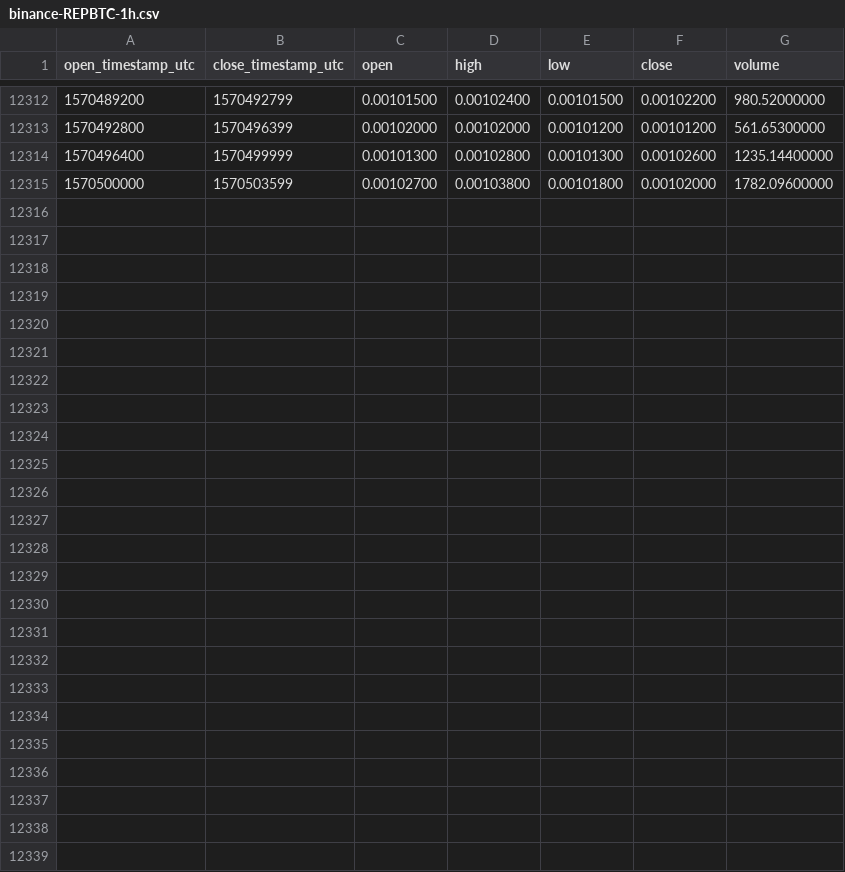
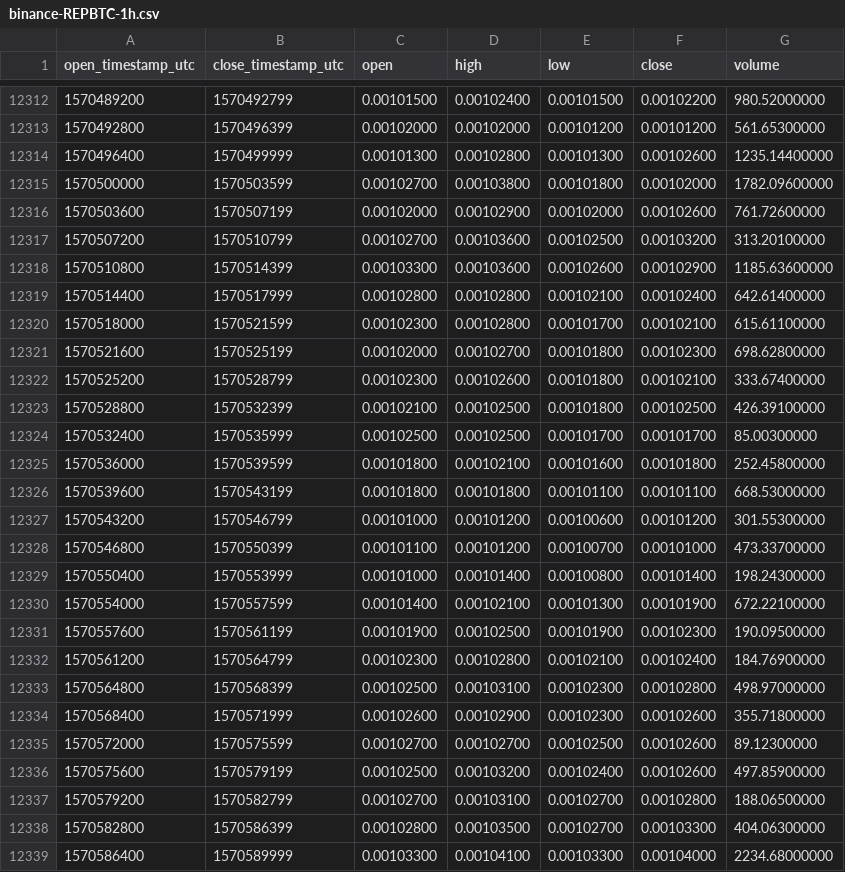
Before and after one commit to cryptobigbro/binance-REPBTC, a CSV file: binance-REPBTC-1h.csv, drawn as a sheet; only a part is shown, gaps mark what is left out.

Commit message:
Update OHLCV data.

```diff
--- a/binance-REPBTC-1h.csv
+++ b/binance-REPBTC-1h.csv
@@ -12315 +12315,25 @@ open_timestamp_utc,close_timestamp_utc,open,high,low,close,volume
 1570500000,1570503599,0.00102700,0.00103800,0.00101800,0.00102000,1782.09600000
+1570503600,1570507199,0.00102000,0.00102900,0.00102000,0.00102600,761.72600000
+1570507200,1570510799,0.00102700,0.00103600,0.00102500,0.00103200,313.20100000
+1570510800,1570514399,0.00103300,0.00103600,0.00102600,0.00102900,1185.63600000
+1570514400,1570517999,0.00102800,0.00102800,0.00102100,0.00102400,642.61400000
+1570518000,1570521599,0.00102300,0.00102800,0.00101700,0.00102100,615.61100000
+1570521600,1570525199,0.00102000,0.00102700,0.00101800,0.00102300,698.62800000
+1570525200,1570528799,0.00102300,0.00102600,0.00101800,0.00102100,333.67400000
+1570528800,1570532399,0.00102100,0.00102500,0.00101800,0.00102500,426.39100000
+1570532400,1570535999,0.00102500,0.00102500,0.00101700,0.00101700,85.00300000
+1570536000,1570539599,0.00101800,0.00102100,0.00101600,0.00101800,252.45800000
+1570539600,1570543199,0.00101800,0.00101800,0.00101100,0.00101100,668.53000000
+1570543200,1570546799,0.00101000,0.00101200,0.00100600,0.00101200,301.55300000
+1570546800,1570550399,0.00101100,0.00101200,0.00100700,0.00101000,473.33700000
+1570550400,1570553999,0.00101000,0.00101400,0.00100800,0.00101400,198.24300000
+1570554000,1570557599,0.00101400,0.00102100,0.00101300,0.00101900,672.22100000
+1570557600,1570561199,0.00101900,0.00102500,0.00101900,0.00102300,190.09500000
+1570561200,1570564799,0.00102300,0.00102800,0.00102100,0.00102400,184.76900000
+1570564800,1570568399,0.00102500,0.00103100,0.00102300,0.00102800,498.97000000
+1570568400,1570571999,0.00102600,0.00102900,0.00102300,0.00102600,355.71800000
+1570572000,1570575599,0.00102700,0.00102700,0.00102500,0.00102600,89.12300000
+1570575600,1570579199,0.00102500,0.00103200,0.00102400,0.00102600,497.85900000
+1570579200,1570582799,0.00102700,0.00103100,0.00102700,0.00102800,188.06500000
+1570582800,1570586399,0.00102800,0.00103500,0.00102700,0.00103300,404.06300000
+1570586400,1570589999,0.00103300,0.00104100,0.00103300,0.00104000,2234.68000000
```
Also changed, not shown: binance-REPBTC-1d.csv.
